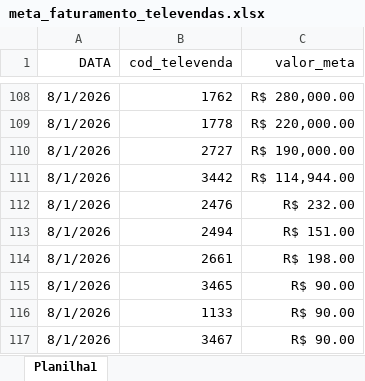
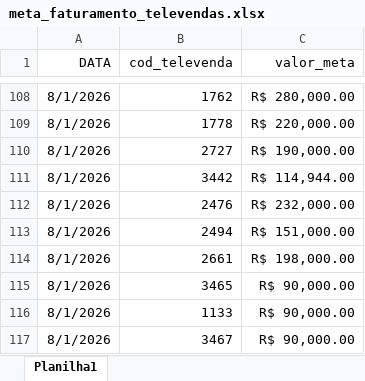
Before and after one commit to RoqueChristian/convencao, an Excel workbook: data/meta_faturamento_televendas.xlsx, sheet Planilha1, drawn as a sheet; only a part is shown, gaps mark what is left out; values as stored, in another font and other column widths than the file's, no borders; the diff names each change by its address in the sheet, - before the commit and + after, or states it on an @@ line.

Commit message:
ajuste de meta televendas

```diff
--- a/data/meta_faturamento_televendas.xlsx (sheet Planilha1)
+++ b/data/meta_faturamento_televendas.xlsx (sheet Planilha1)
-C112 (valor_meta): R$ 232.00
+C112 (valor_meta): R$ 232,000.00
-C113 (valor_meta): R$ 151.00
+C113 (valor_meta): R$ 151,000.00
-C114 (valor_meta): R$ 198.00
+C114 (valor_meta): R$ 198,000.00
-C115:C117 (valor_meta): R$ 90.00
+C115:C117 (valor_meta): R$ 90,000.00
```
